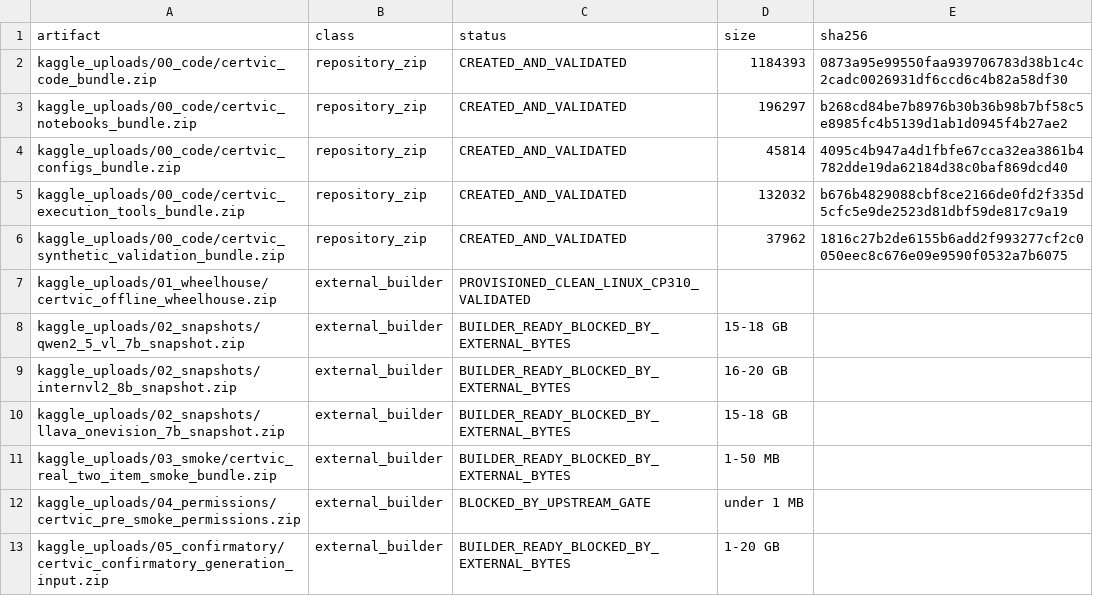
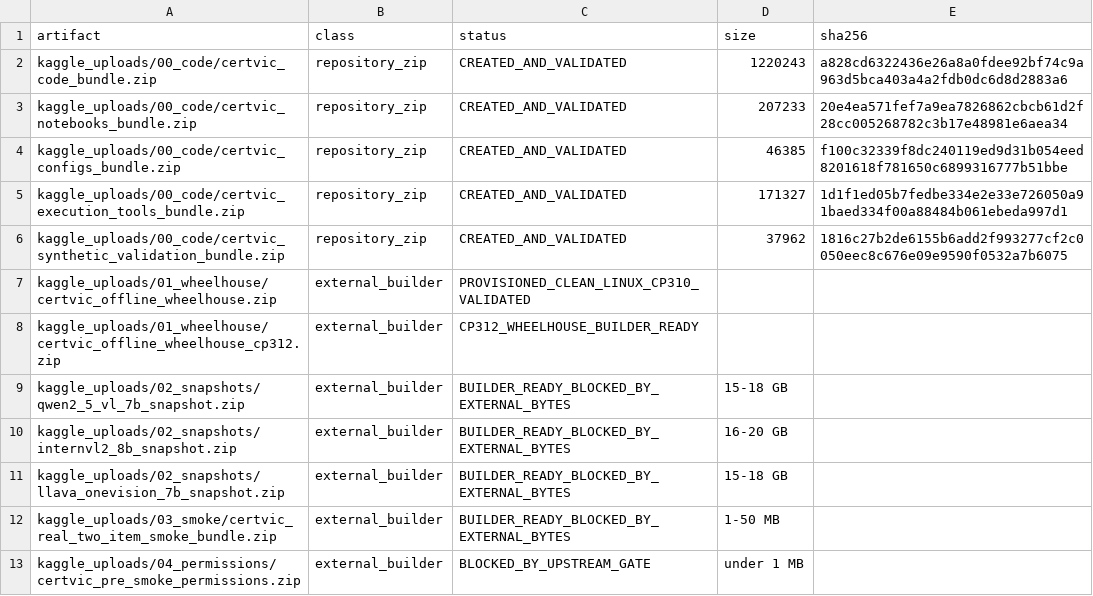
Before and after one commit to Saket-Maganti/certvic, a CSV file: reports/kaggle_execution_pack/CERTVIC_KAGGLE_PACK_INVENTORY.csv, drawn as a sheet; only a part is shown; the shorter side is filled out with more unchanged rows.

Commit message:
Repair live Kaggle provisioning workflows

```diff
--- a/reports/kaggle_execution_pack/CERTVIC_KAGGLE_PACK_INVENTORY.csv
+++ b/reports/kaggle_execution_pack/CERTVIC_KAGGLE_PACK_INVENTORY.csv
@@ -1,8 +1,9 @@
 artifact,class,status,size,sha256
-kaggle_uploads/00_code/certvic_code_bundle.zip,repository_zip,CREATED_AND_VALIDATED,1184393,0873a95e99550faa939706783d38b1c4c2cadc0026931df6ccd6c4b82a58df30
-kaggle_uploads/00_code/certvic_notebooks_bundle.zip,repository_zip,CREATED_AND_VALIDATED,196297,b268cd84be7b8976b30b36b98b7bf58c5e8985fc4b5139d1ab1d0945f4b27ae2
-kaggle_uploads/00_code/certvic_configs_bundle.zip,repository_zip,CREATED_AND_VALIDATED,45814,4095c4b947a4d1fbfe67cca32ea3861b4782dde19da62184d38c0baf869dcd40
-kaggle_uploads/00_code/certvic_execution_tools_bundle.zip,repository_zip,CREATED_AND_VALIDATED,132032,b676b4829088cbf8ce2166de0fd2f335d5cfc5e9de2523d81dbf59de817c9a19
+kaggle_uploads/00_code/certvic_code_bundle.zip,repository_zip,CREATED_AND_VALIDATED,1220243,a828cd6322436e26a8a0fdee92bf74c9a963d5bca403a4a2fdb0dc6d8d2883a6
+kaggle_uploads/00_code/certvic_notebooks_bundle.zip,repository_zip,CREATED_AND_VALIDATED,207233,20e4ea571fef7a9ea7826862cbcb61d2f28cc005268782c3b17e48981e6aea34
+kaggle_uploads/00_code/certvic_configs_bundle.zip,repository_zip,CREATED_AND_VALIDATED,46385,f100c32339f8dc240119ed9d31b054eed8201618f781650c6899316777b51bbe
+kaggle_uploads/00_code/certvic_execution_tools_bundle.zip,repository_zip,CREATED_AND_VALIDATED,171327,1d1f1ed05b7fedbe334e2e33e726050a91baed334f00a88484b061ebeda997d1
 kaggle_uploads/00_code/certvic_synthetic_validation_bundle.zip,repository_zip,CREATED_AND_VALIDATED,37962,1816c27b2de6155b6add2f993277cf2c0050eec8c676e09e9590f0532a7b6075
 kaggle_uploads/01_wheelhouse/certvic_offline_wheelhouse.zip,external_builder,PROVISIONED_CLEAN_LINUX_CP310_VALIDATED,,
+kaggle_uploads/01_wheelhouse/certvic_offline_wheelhouse_cp312.zip,external_builder,CP312_WHEELHOUSE_BUILDER_READY,,
 kaggle_uploads/02_snapshots/qwen2_5_vl_7b_snapshot.zip,external_builder,BUILDER_READY_BLOCKED_BY_EXTERNAL_BYTES,15-18 GB,
```
Also changed, not shown: kaggle_uploads/CERTVIC_KAGGLE_UPLOAD_MANIFEST.csv, 25 other files.
